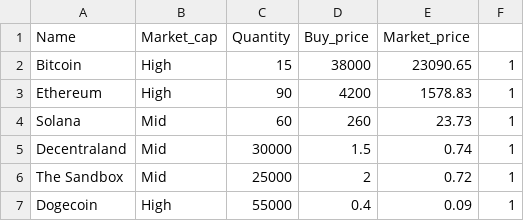
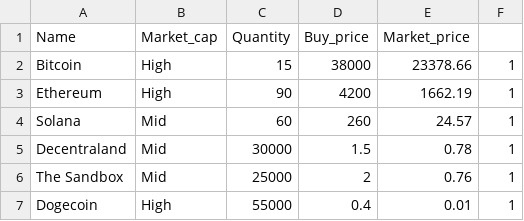
Before and after one commit to RandomAerospace/CA2-Assignment, a CSV file: dataset.csv, drawn as a sheet.

```diff
--- a/dataset.csv
+++ b/dataset.csv
@@ -1,7 +1,7 @@
 Name,Market_cap,Quantity,Buy_price,Market_price
-Bitcoin,High,15,38000,23090.65,1
-Ethereum,High,90,4200,1578.83,1
-Solana,Mid,60,260,23.73,1
-Decentraland,Mid,30000,1.5,0.74,1
-The Sandbox,Mid,25000,2,0.72,1
-Dogecoin,High,55000,0.4,0.09,1
+Bitcoin,High,15,38000,23378.66,1
+Ethereum,High,90,4200,1662.19,1
+Solana,Mid,60,260,24.57,1
+Decentraland,Mid,30000,1.5,0.78,1
+The Sandbox,Mid,25000,2,0.76,1
+Dogecoin,High,55000,0.4,0.01,1
```
Also changed, not shown: 5 other files.
